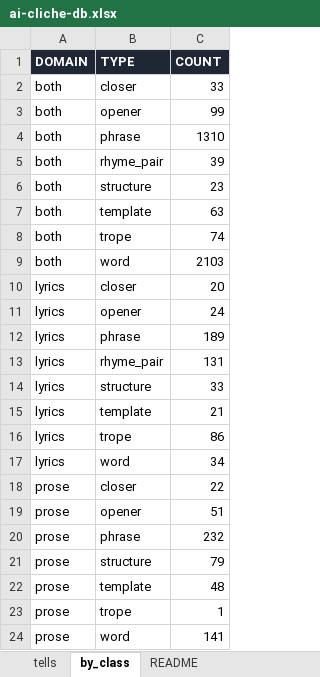
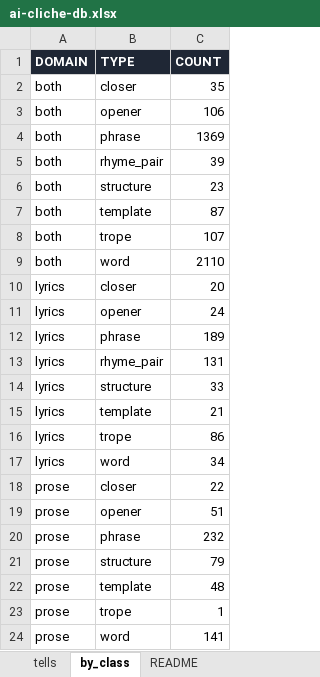
Before and after one commit to MiniDraco/ai-cliche-detector, an Excel workbook: exports/ai-cliche-db.xlsx, sheet by_class, drawn as a sheet; values as stored, in another font and other column widths than the file's, no borders; the diff names each change by its address in the sheet, - before the commit and + after, or states it on an @@ line.

```diff
--- a/exports/ai-cliche-db.xlsx (sheet by_class)
+++ b/exports/ai-cliche-db.xlsx (sheet by_class)
-C2 (COUNT): 33
+C2 (COUNT): 35
-C3 (COUNT): 99
+C3 (COUNT): 106
-C4 (COUNT): 1310
+C4 (COUNT): 1369
-C7 (COUNT): 63
+C7 (COUNT): 87
-C8 (COUNT): 74
+C8 (COUNT): 107
-C9 (COUNT): 2103
+C9 (COUNT): 2110
```
Also changed, not shown: sheet tells, sheet README, 16 other files.
